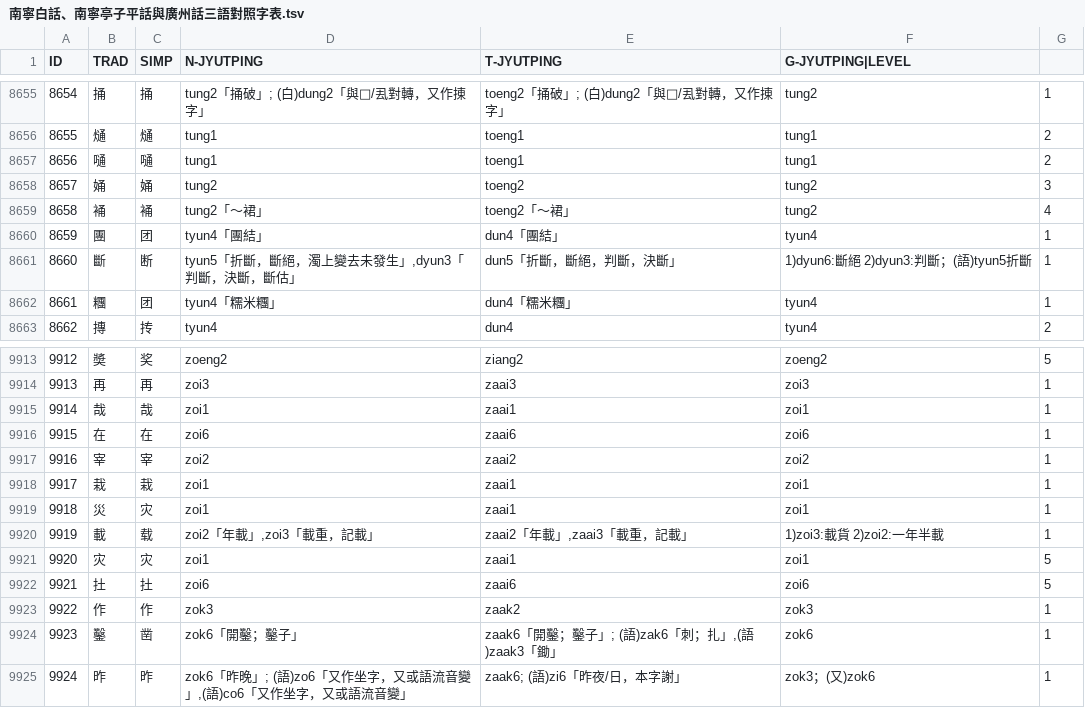
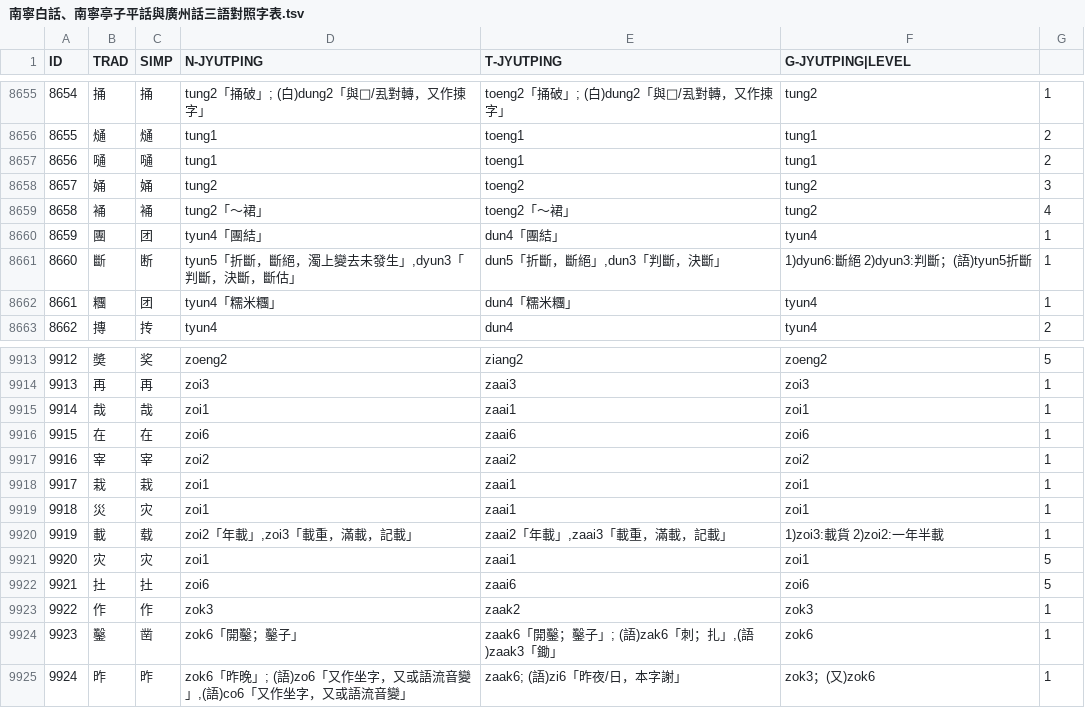
Before and after one commit to leimaau/Nanning-Dialect-Manual, a TSV file: 衍生產品/南寧白話、南寧亭子平話與廣州話三語對照字表.tsv, drawn as a sheet; only a part is shown, gaps mark what is left out.

```diff
--- a/衍生產品/南寧白話、南寧亭子平話與廣州話三語對照字表.tsv
+++ b/衍生產品/南寧白話、南寧亭子平話與廣州話三語對照字表.tsv
@@ -8660,3 +8660,3 @@ ID	TRAD	SIMP	N-JYUTPING	T-JYUTPING	G-JYUTPING|LEVEL
 8659	團	团	tyun4「團結」	dun4「團結」	tyun4	1
-8660	斷	断	tyun5「折斷，斷絕，濁上變去未發生」,dyun3「判斷，決斷，斷估」	dun5「折斷，斷絕，判斷，決斷」	1)dyun6:斷絕 2)dyun3:判斷；(語)tyun5折斷	1
+8660	斷	断	tyun5「折斷，斷絕，濁上變去未發生」,dyun3「判斷，決斷，斷估」	dun5「折斷，斷絕」,dun3「判斷，決斷」	1)dyun6:斷絕 2)dyun3:判斷；(語)tyun5折斷	1
 8661	糰	团	tyun4「糯米糰」	dun4「糯米糰」	tyun4	1
@@ -9919,3 +9919,3 @@ ID	TRAD	SIMP	N-JYUTPING	T-JYUTPING	G-JYUTPING|LEVEL
 9918	災	灾	zoi1	zaai1	zoi1	1
-9919	載	载	zoi2「年載」,zoi3「載重，記載」	zaai2「年載」,zaai3「載重，記載」	1)zoi3:載貨 2)zoi2:一年半載	1
+9919	載	载	zoi2「年載」,zoi3「載重，滿載，記載」	zaai2「年載」,zaai3「載重，滿載，記載」	1)zoi3:載貨 2)zoi2:一年半載	1
 9920	灾	灾	zoi1	zaai1	zoi1	5
```
Also changed, not shown: 南寧亭子平話單字音表(總表).tsv, 南寧白話單字音表(總表).tsv, 2 other files.
